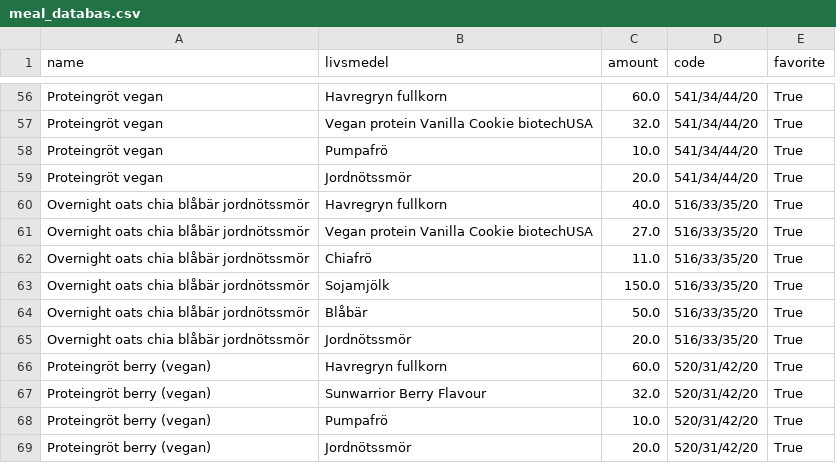
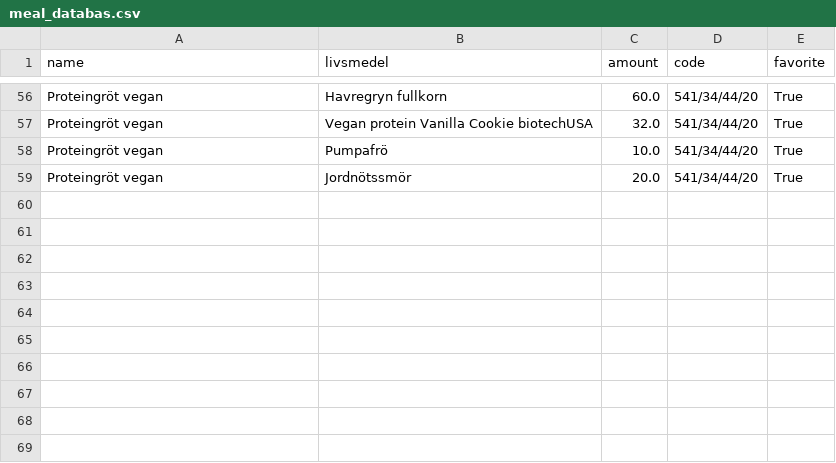
Before and after one commit to liecha/meRegAnno, a CSV file: data/meal_databas.csv, drawn as a sheet; only a part is shown, gaps mark what is left out.

```diff
--- a/data/meal_databas.csv
+++ b/data/meal_databas.csv
@@ -59,11 +59 @@ Proteingröt vegan,Pumpafrö,10.0,541/34/44/20,True
 Proteingröt vegan,Jordnötssmör,20.0,541/34/44/20,True
-Overnight oats chia blåbär jordnötssmör,Havregryn fullkorn,40.0,516/33/35/20,True
-Overnight oats chia blåbär jordnötssmör,Vegan protein Vanilla Cookie biotechUSA,27.0,516/33/35/20,True
-Overnight oats chia blåbär jordnötssmör,Chiafrö,11.0,516/33/35/20,True
-Overnight oats chia blåbär jordnötssmör,Sojamjölk,150.0,516/33/35/20,True
-Overnight oats chia blåbär jordnötssmör,Blåbär,50.0,516/33/35/20,True
-Overnight oats chia blåbär jordnötssmör,Jordnötssmör,20.0,516/33/35/20,True
-Proteingröt berry (vegan),Havregryn fullkorn,60.0,520/31/42/20,True
-Proteingröt berry (vegan),Sunwarrior Berry Flavour,32.0,520/31/42/20,True
-Proteingröt berry (vegan),Pumpafrö,10.0,520/31/42/20,True
-Proteingröt berry (vegan),Jordnötssmör,20.0,520/31/42/20,True
```
Also changed, not shown: data/livsmedelsdatabas.csv, data/updated-database-results.csv, 1 other file.
